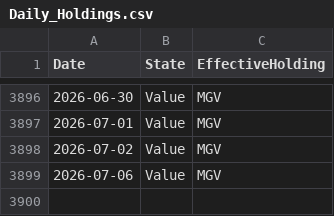
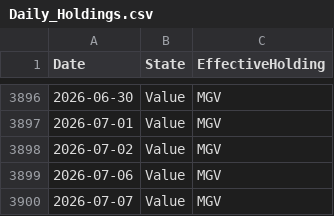
Before and after one commit to wesl8n-sketch/A1V12-Dashboard, a CSV file: Data/Daily_Holdings.csv, drawn as a sheet; only a part is shown, gaps mark what is left out.

```diff
--- a/Data/Daily_Holdings.csv
+++ b/Data/Daily_Holdings.csv
@@ -3899 +3899,2 @@ Date,State,EffectiveHolding
 2026-07-06,Value,MGV
+2026-07-07,Value,MGV
```
Also changed, not shown: Audit/Backfill_Scale_Audit.csv, Data/Holding_Periods.csv, 10 other files.
